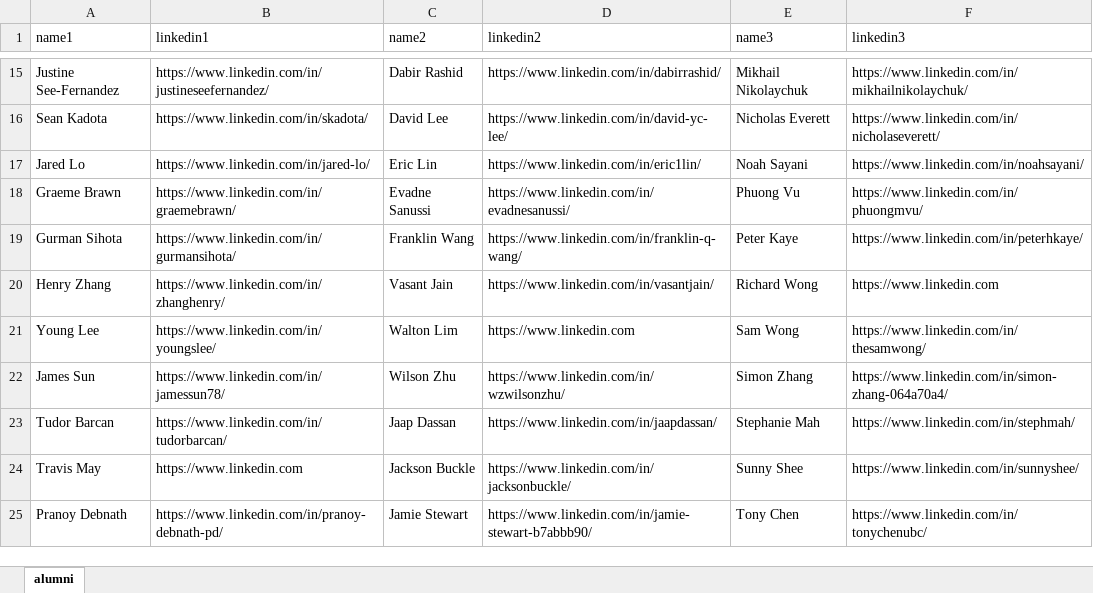
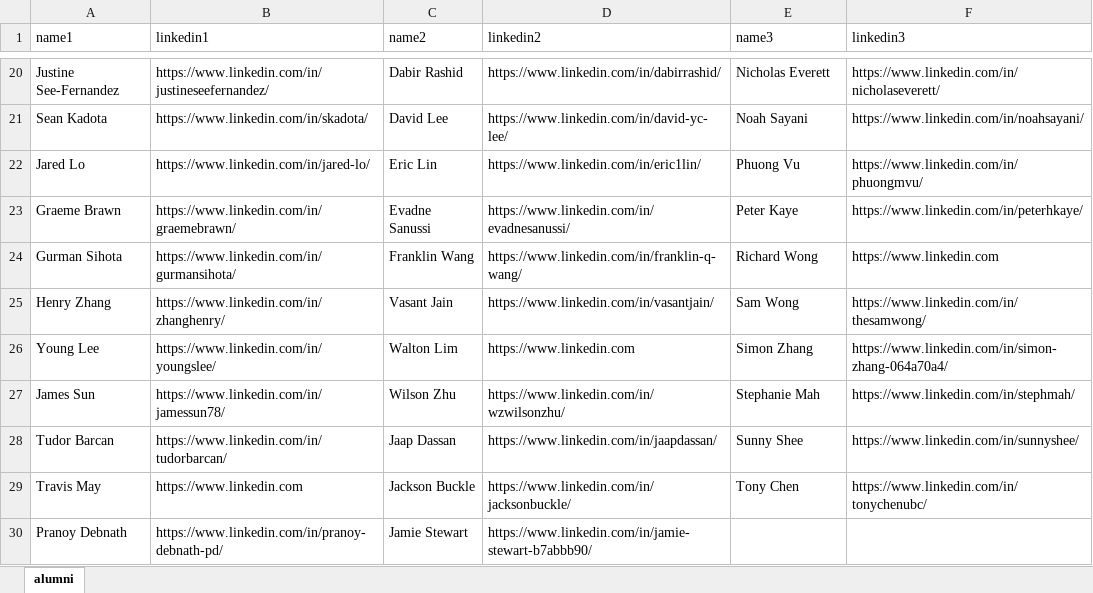
Before and after one commit to WestPeakResearch/WestPeakWebsite, an Excel workbook: src/data/alumni.xlsx, sheet alumni, drawn as a sheet; only a part is shown, gaps mark what is left out; values as stored, in another font and other column widths than the file's, no cell formats; charts and pictures not drawn; addresses are those after the commit; the diff covers the shown part only; the diff names each change by its address in the sheet, - before the commit and + after, or states it on an @@ line.

```diff
--- a/src/data/alumni.xlsx (sheet alumni)
+++ b/src/data/alumni.xlsx (sheet alumni)
-E20 (name3): Mikhail Nikolaychuk
+E20 (name3): Nicholas Everett
-F20 (linkedin3): https://www.linkedin.com/in/mikhailnikolaychuk/
+F20 (linkedin3): https://www.linkedin.com/in/nicholaseverett/
-E21 (name3): Nicholas Everett
+E21 (name3): Noah Sayani
-F21 (linkedin3): https://www.linkedin.com/in/nicholaseverett/
+F21 (linkedin3): https://www.linkedin.com/in/noahsayani/
-E22 (name3): Noah Sayani
+E22 (name3): Phuong Vu
-F22 (linkedin3): https://www.linkedin.com/in/noahsayani/
+F22 (linkedin3): https://www.linkedin.com/in/phuongmvu/
-E23 (name3): Phuong Vu
+E23 (name3): Peter Kaye
-F23 (linkedin3): https://www.linkedin.com/in/phuongmvu/
+F23 (linkedin3): https://www.linkedin.com/in/peterhkaye/
-E24 (name3): Peter Kaye
+E24 (name3): Richard Wong
-F24 (linkedin3): https://www.linkedin.com/in/peterhkaye/
+F24 (linkedin3): https://www.linkedin.com
-E25 (name3): Richard Wong
+E25 (name3): Sam Wong
-F25 (linkedin3): https://www.linkedin.com
+F25 (linkedin3): https://www.linkedin.com/in/thesamwong/
-E26 (name3): Sam Wong
+E26 (name3): Simon Zhang
-F26 (linkedin3): https://www.linkedin.com/in/thesamwong/
+F26 (linkedin3): https://www.linkedin.com/in/simon-zhang-064a70a4/
-E27 (name3): Simon Zhang
+E27 (name3): Stephanie Mah
-F27 (linkedin3): https://www.linkedin.com/in/simon-zhang-064a70a4/
+F27 (linkedin3): https://www.linkedin.com/in/stephmah/
-E28 (name3): Stephanie Mah
+E28 (name3): Sunny Shee
-F28 (linkedin3): https://www.linkedin.com/in/stephmah/
+F28 (linkedin3): https://www.linkedin.com/in/sunnyshee/
-E29 (name3): Sunny Shee
+E29 (name3): Tony Chen
-F29 (linkedin3): https://www.linkedin.com/in/sunnyshee/
+F29 (linkedin3): https://www.linkedin.com/in/tonychenubc/
-E30 (name3): Tony Chen
+E30 (name3): (empty)
-F30 (linkedin3): https://www.linkedin.com/in/tonychenubc/
+F30 (linkedin3): (empty)
```
Also changed, not shown: 5 added rows and 26 edited cells elsewhere in this sheet, cell formats, charts or pictures, 51 other files.
